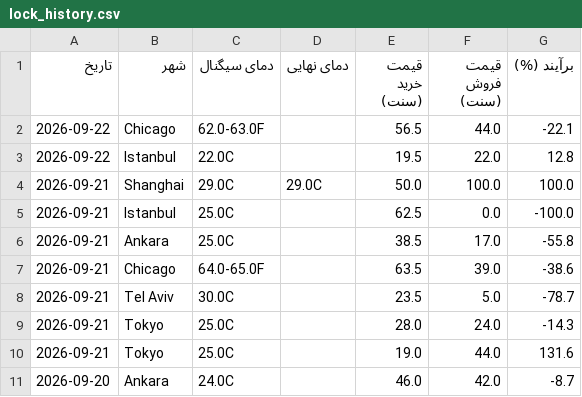
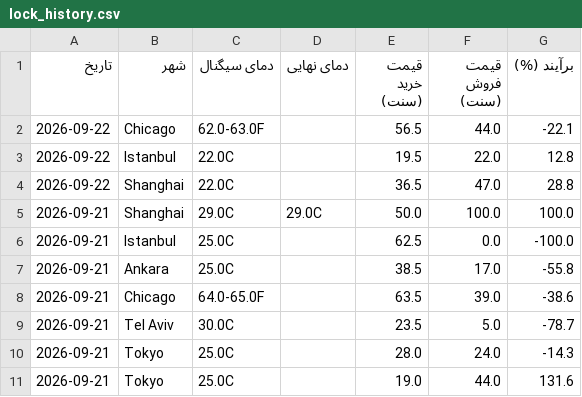
Before and after one commit to ericlamar008/weatherbot, a CSV file: data/lock_history.csv, drawn as a sheet; only a part is shown; the shorter side is filled out with more unchanged rows; the diff names each change by its address in the sheet, - before the commit and + after, or states it on an @@ line.

```diff
--- a/data/lock_history.csv
+++ b/data/lock_history.csv
+row 4: 2026-09-22 | Shanghai | 22.0C |  | 36.5 | 47.0 | 28.8
```
Also changed, not shown: 1 other file.
